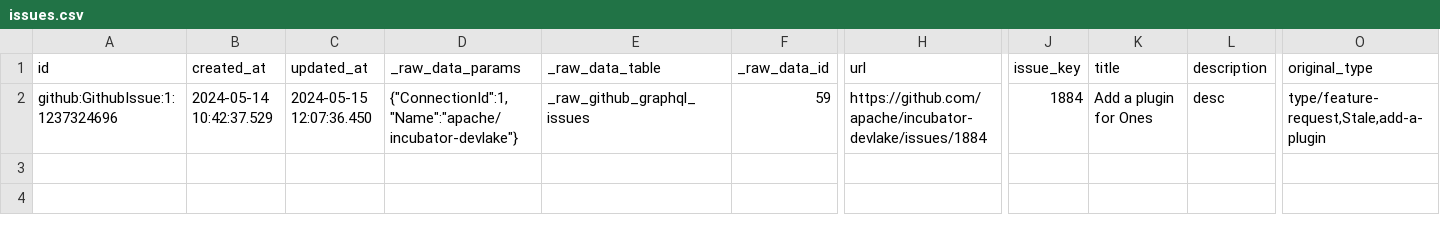
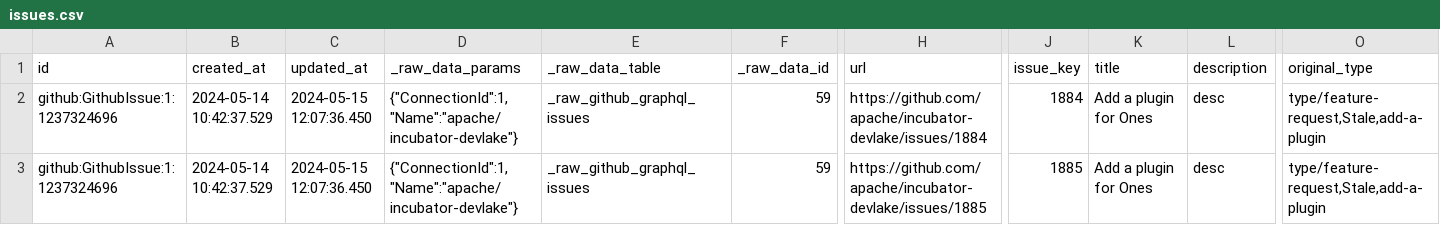
Before and after one commit to apache/incubator-devlake, a CSV file: backend/plugins/linker/e2e/snapshot_tables/issues.csv, drawn as a sheet; only a part is shown, gaps mark what is left out; rows hold the shown columns only; the diff names each change by its address in the sheet, - before the commit and + after, or states it on an @@ line.

Commit message:
feat(linker): find all candidate issue keys from pr's title and description

```diff
--- a/backend/plugins/linker/e2e/snapshot_tables/issues.csv
+++ b/backend/plugins/linker/e2e/snapshot_tables/issues.csv
+row 3: github:GithubIssue:1:1237324696 | 2024-05-14 10:42:37.529 | 2024-05-15 12:07:36.450 | {"ConnectionId":1,"Name":"apache/incubator-devlake"} | _raw_github_graphql_issues | 59 | https://github.com/apache/incubator-devlake/issues/1885 | 1885 | Add a plugin for Ones | desc | type/feature-request,Stale,add-a-plugin
```
Also changed, not shown: 1 other file.
